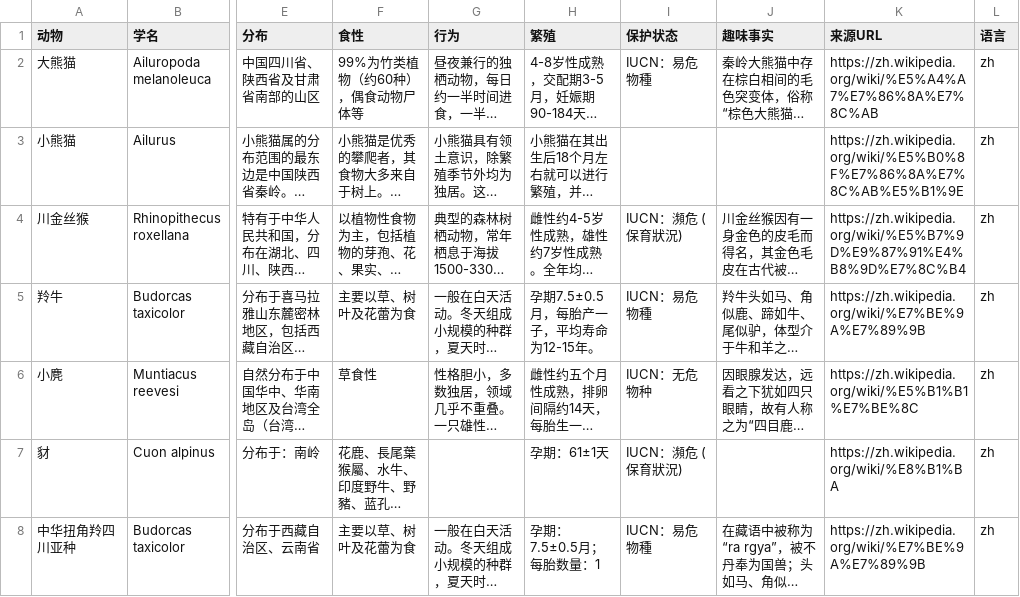
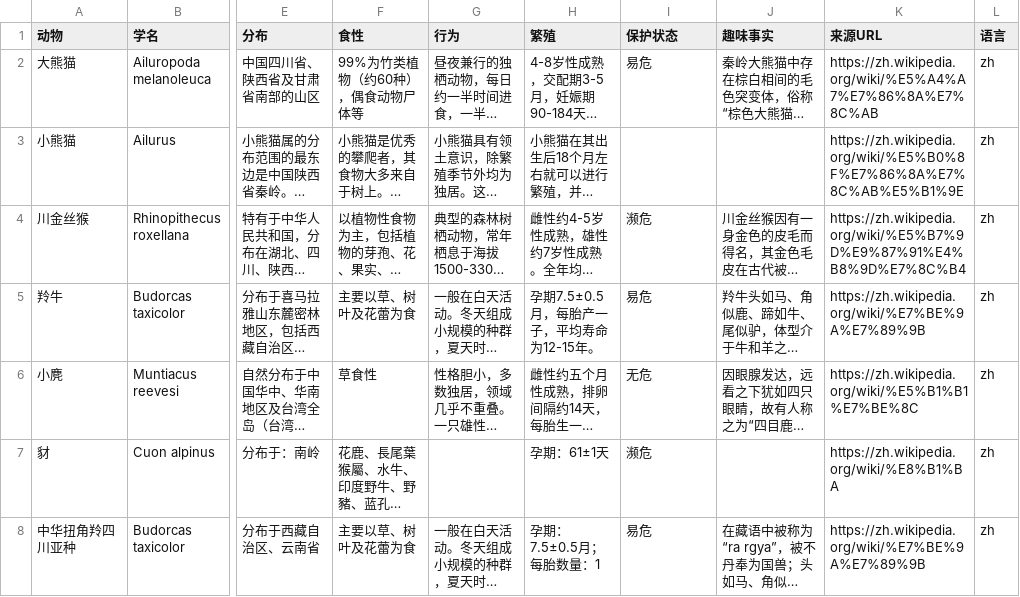
Before and after one commit to yuanyyt/awesome-animal-helper, a CSV file: src/data/animals.csv, drawn as a sheet; only a part is shown, gaps mark what is left out; long unchanged cells end in …; the diff covers the shown part only; the diff names each change by its address in the sheet, - before the commit and + after, or states it on an @@ line.

```diff
--- a/src/data/animals.csv
+++ b/src/data/animals.csv
-I2 (保护状态): IUCN：易危物種
+I2 (保护状态): 易危
-I4 (保护状态): IUCN：瀕危 (保育狀況)
+I4 (保护状态): 濒危
-I5 (保护状态): IUCN：易危物種
+I5 (保护状态): 易危
-I6 (保护状态): IUCN：无危物种
+I6 (保护状态): 无危
-I7 (保护状态): IUCN：瀕危 (保育狀況)
+I7 (保护状态): 濒危
-I8 (保护状态): IUCN：易危物種
+I8 (保护状态): 易危
```
Also changed, not shown: 83 edited cells elsewhere in this file, 10 other files.
